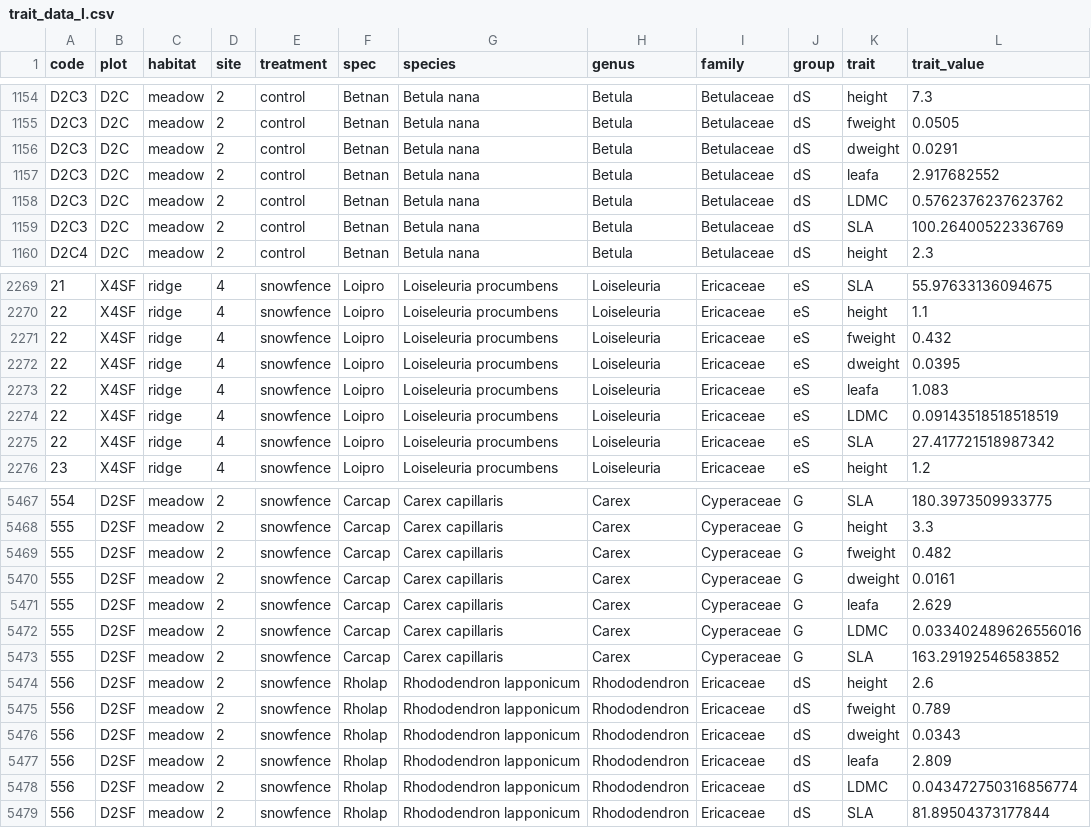
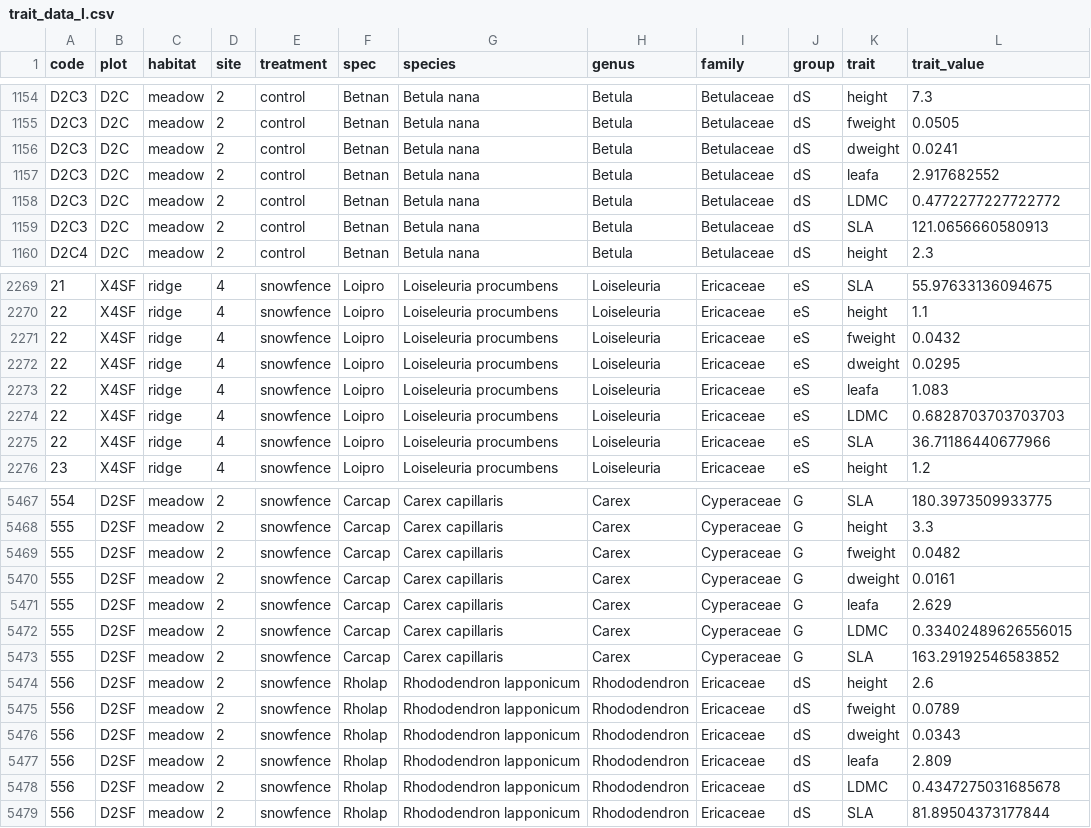
Before and after one commit to lHagenberg/snowfence_traits, a CSV file: 2_data/2_clean_data/trait_data_l.csv, drawn as a sheet; only a part is shown, gaps mark what is left out; the diff covers the shown part only; the diff names each change by its address in the sheet, - before the commit and + after, or states it on an @@ line.

```diff
--- a/2_data/2_clean_data/trait_data_l.csv
+++ b/2_data/2_clean_data/trait_data_l.csv
-L1156 (trait_value): 0.0291
+L1156 (trait_value): 0.0241
-L1158 (trait_value): 0.5762376237623762
+L1158 (trait_value): 0.4772277227722772
-L1159 (trait_value): 100.26400522336769
+L1159 (trait_value): 121.0656660580913
-L2271 (trait_value): 0.432
+L2271 (trait_value): 0.0432
-L2272 (trait_value): 0.0395
+L2272 (trait_value): 0.0295
-L2274 (trait_value): 0.09143518518518519
+L2274 (trait_value): 0.6828703703703703
-L2275 (trait_value): 27.417721518987342
+L2275 (trait_value): 36.71186440677966
-L5469 (trait_value): 0.482
+L5469 (trait_value): 0.0482
-L5472 (trait_value): 0.033402489626556016
+L5472 (trait_value): 0.33402489626556015
-L5475 (trait_value): 0.789
+L5475 (trait_value): 0.0789
-L5478 (trait_value): 0.043472750316856774
+L5478 (trait_value): 0.4347275031685678
```
Also changed, not shown: 55 edited cells elsewhere in this file, 2_data/1_raw_data/snowfence_traits/sf_leaf_chem.csv, 2_data/1_raw_data/snowfence_traits/sf_plant_trait_data_2024_v1.csv, 44 other files.
